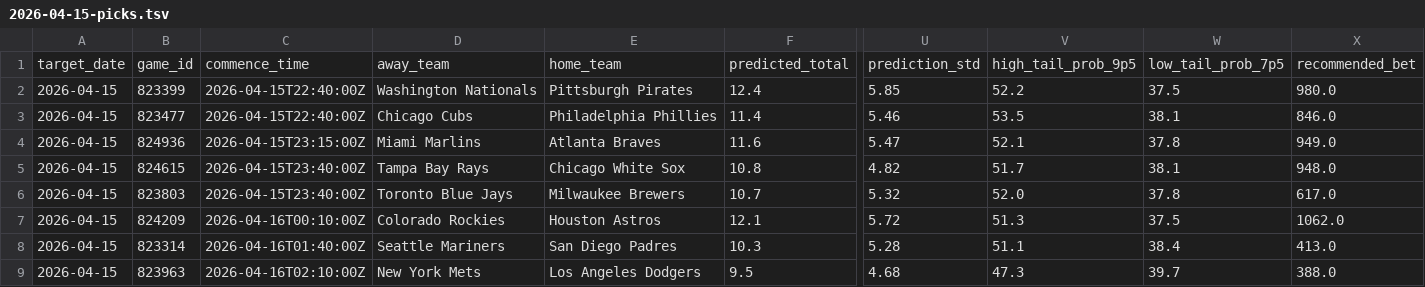
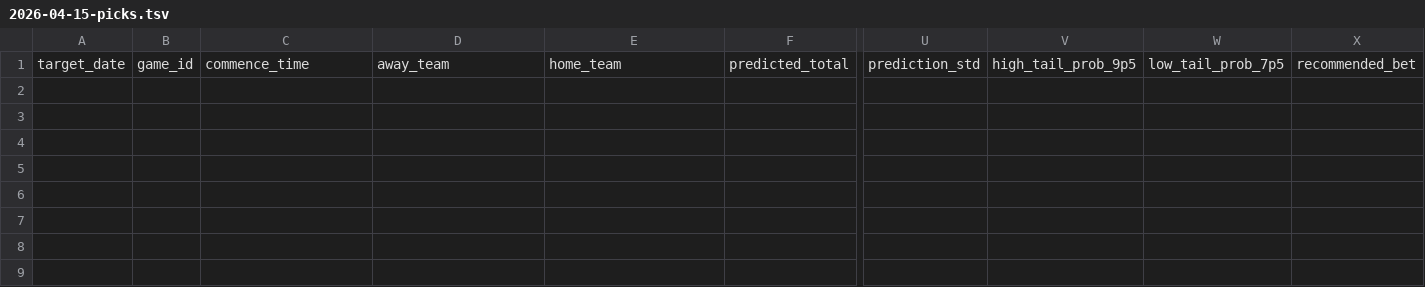
Before and after one commit to younim2837/mlb-totals-paper-track, a TSV file: predictions/2026-04-15-picks.tsv, drawn as a sheet; only a part is shown, gaps mark what is left out; rows hold the shown columns only; the diff names each change by its address in the sheet, - before the commit and + after, or states it on an @@ line.

```diff
--- a/predictions/2026-04-15-picks.tsv
+++ b/predictions/2026-04-15-picks.tsv
-row 2: 2026-04-15 | 823399 | 2026-04-15T22:40:00Z | Washington Nationals | Pittsburgh Pirates | 12.4 | 5.85 | 52.2 | 37.5 | 980.0
-row 3: 2026-04-15 | 823477 | 2026-04-15T22:40:00Z | Chicago Cubs | Philadelphia Phillies | 11.4 | 5.46 | 53.5 | 38.1 | 846.0
-row 4: 2026-04-15 | 824936 | 2026-04-15T23:15:00Z | Miami Marlins | Atlanta Braves | 11.6 | 5.47 | 52.1 | 37.8 | 949.0
-row 5: 2026-04-15 | 824615 | 2026-04-15T23:40:00Z | Tampa Bay Rays | Chicago White Sox | 10.8 | 4.82 | 51.7 | 38.1 | 948.0
-row 6: 2026-04-15 | 823803 | 2026-04-15T23:40:00Z | Toronto Blue Jays | Milwaukee Brewers | 10.7 | 5.32 | 52.0 | 37.8 | 617.0
-row 7: 2026-04-15 | 824209 | 2026-04-16T00:10:00Z | Colorado Rockies | Houston Astros | 12.1 | 5.72 | 51.3 | 37.5 | 1062.0
-row 8: 2026-04-15 | 823314 | 2026-04-16T01:40:00Z | Seattle Mariners | San Diego Padres | 10.3 | 5.28 | 51.1 | 38.4 | 413.0
-row 9: 2026-04-15 | 823963 | 2026-04-16T02:10:00Z | New York Mets | Los Angeles Dodgers | 9.5 | 4.68 | 47.3 | 39.7 | 388.0
```
Also changed, not shown: predictions/2026-04-15-board.tsv, 22 other files.
